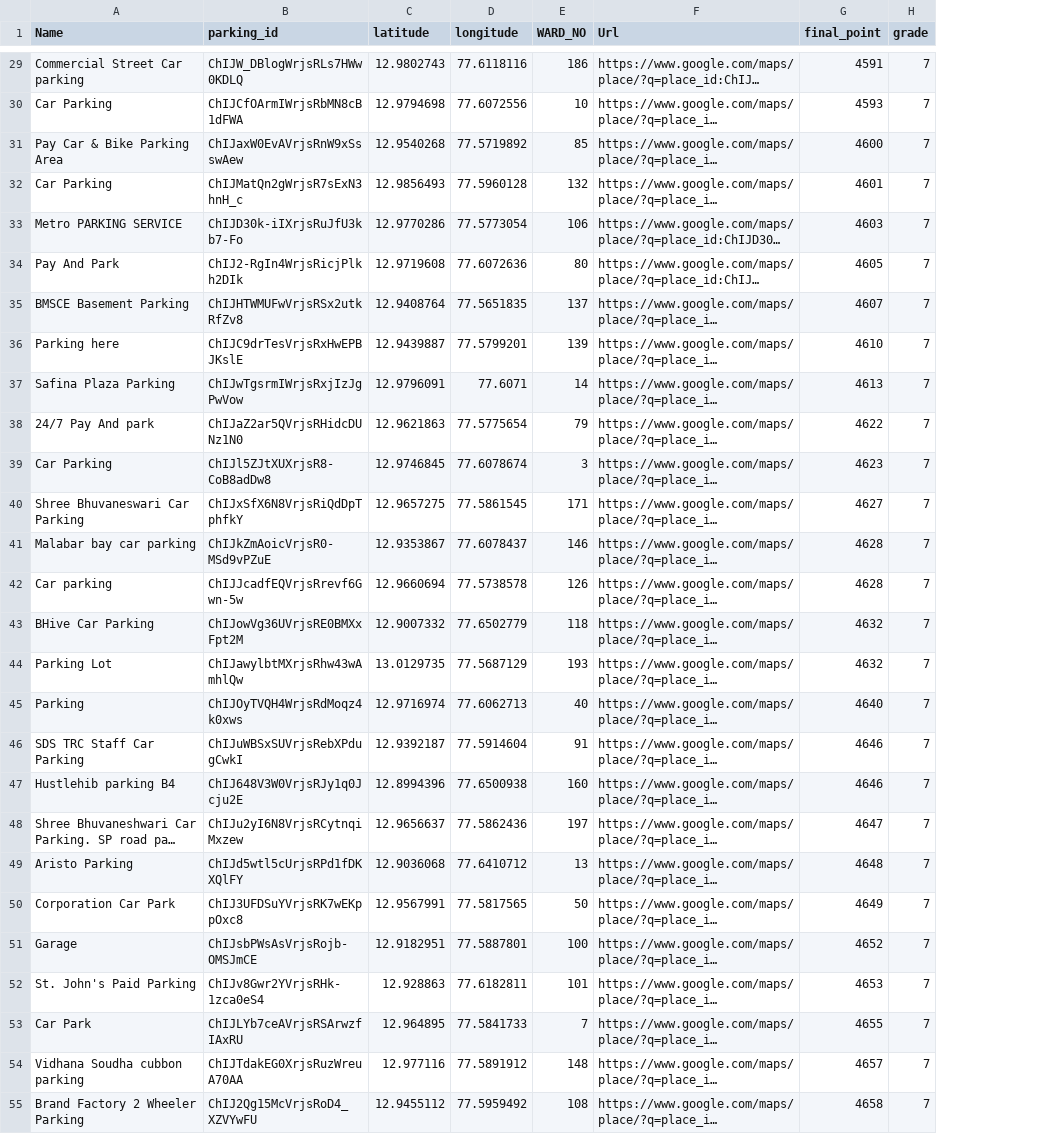
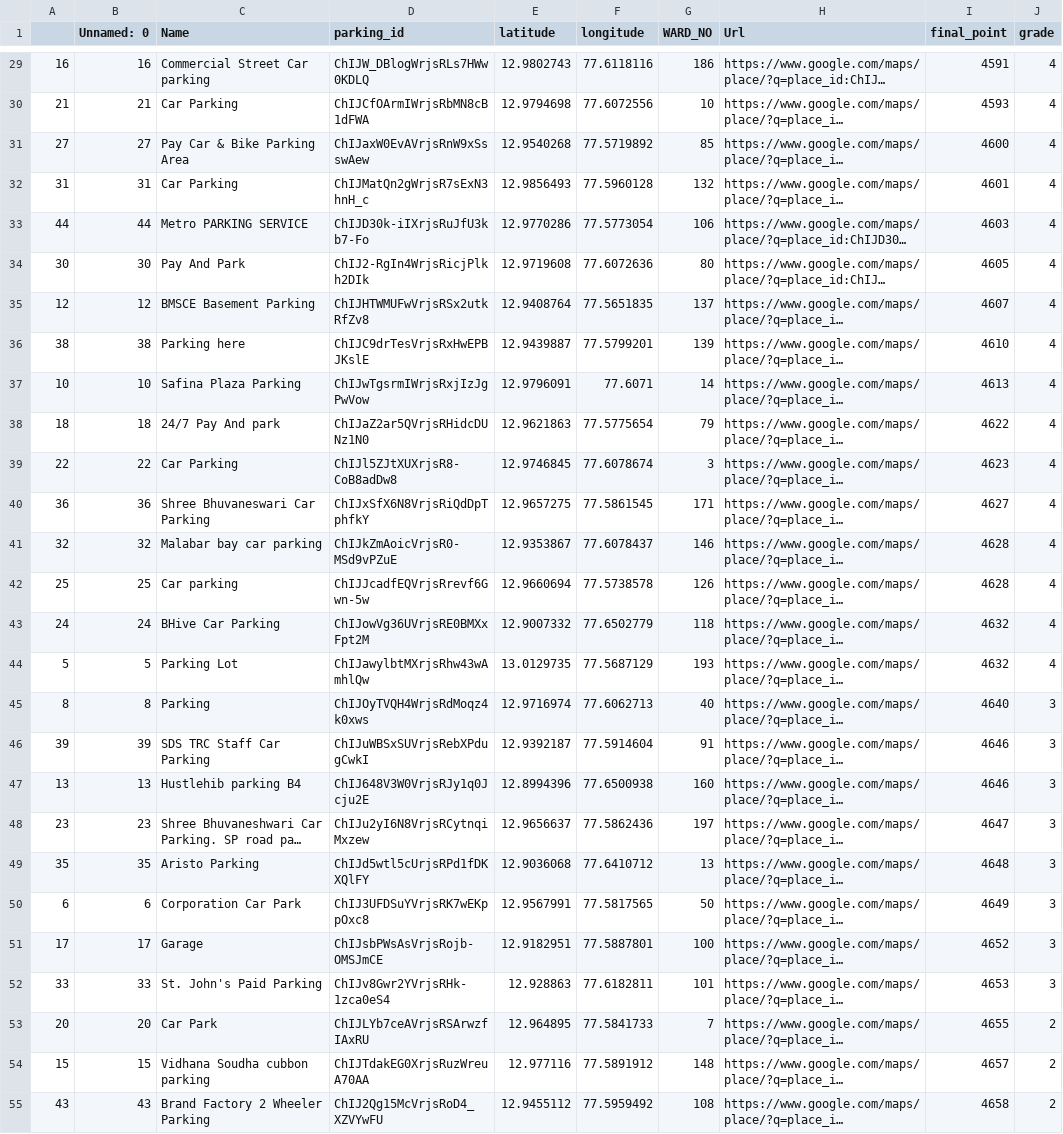
Before and after one commit to Aditya9111/optimal_charging_location, a CSV file: csv/final.csv, drawn as a sheet; only a part is shown, gaps mark what is left out; long unchanged cells end in …; addresses are those after the commit; the diff covers the shown part only; the diff names each change by its address in the sheet, - before the commit and + after, or states it on an @@ line.

```diff
--- a/csv/final.csv
+++ b/csv/final.csv
+column A, rows 29-55: 16 | 21 | 27 | 31 | 44 | 30 | 12 | 38 | 10 | 18 | 22 | 36 | 32 | 25 | 24 | 5 | 8 | 39 | 13 | 23 | 35 | 6 | 17 | 33 | 20 | 15 | 43
+column B (Unnamed: 0), rows 29-55: 16 | 21 | 27 | 31 | 44 | 30 | 12 | 38 | 10 | 18 | 22 | 36 | 32 | 25 | 24 | 5 | 8 | 39 | 13 | 23 | 35 | 6 | 17 | 33 | 20 | 15 | 43
-J29:J44 (grade): 7
+J29:J44 (grade): 4
-J45:J52 (grade): 7
+J45:J52 (grade): 3
-J53:J55 (grade): 7
+J53:J55 (grade): 2
```
Also changed, not shown: 33 edited cells elsewhere in this file, 5 other files.
